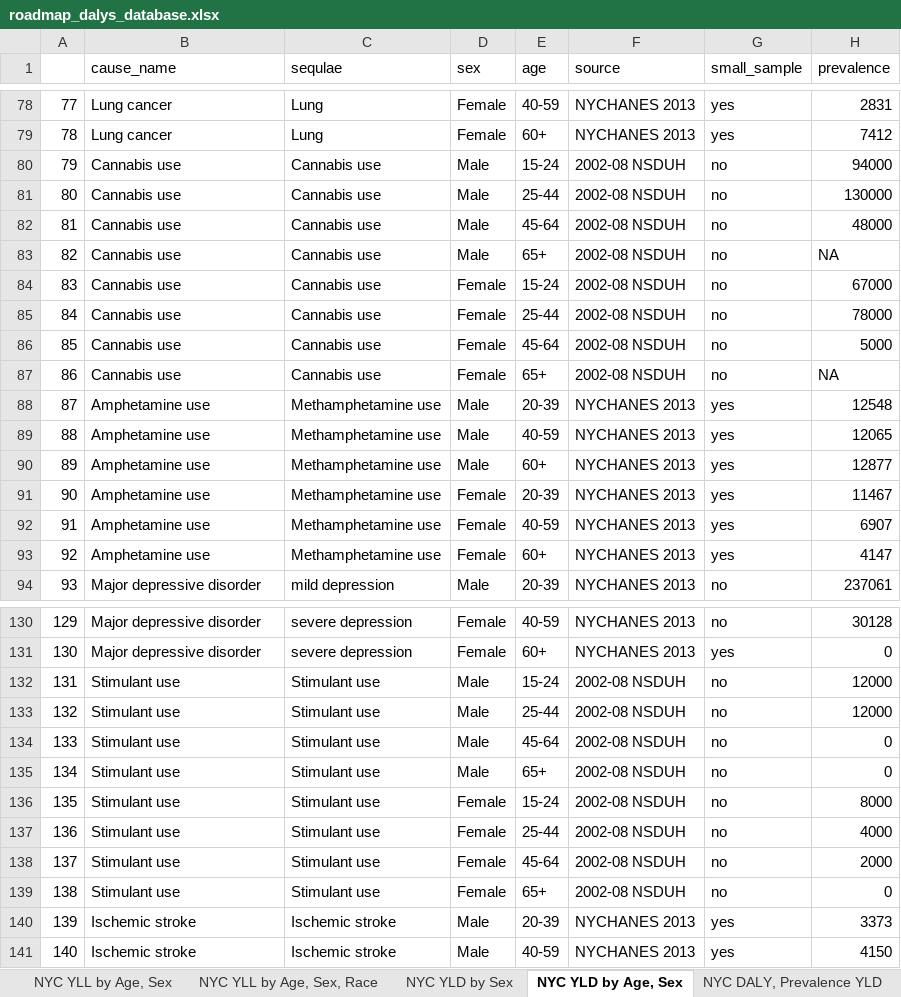
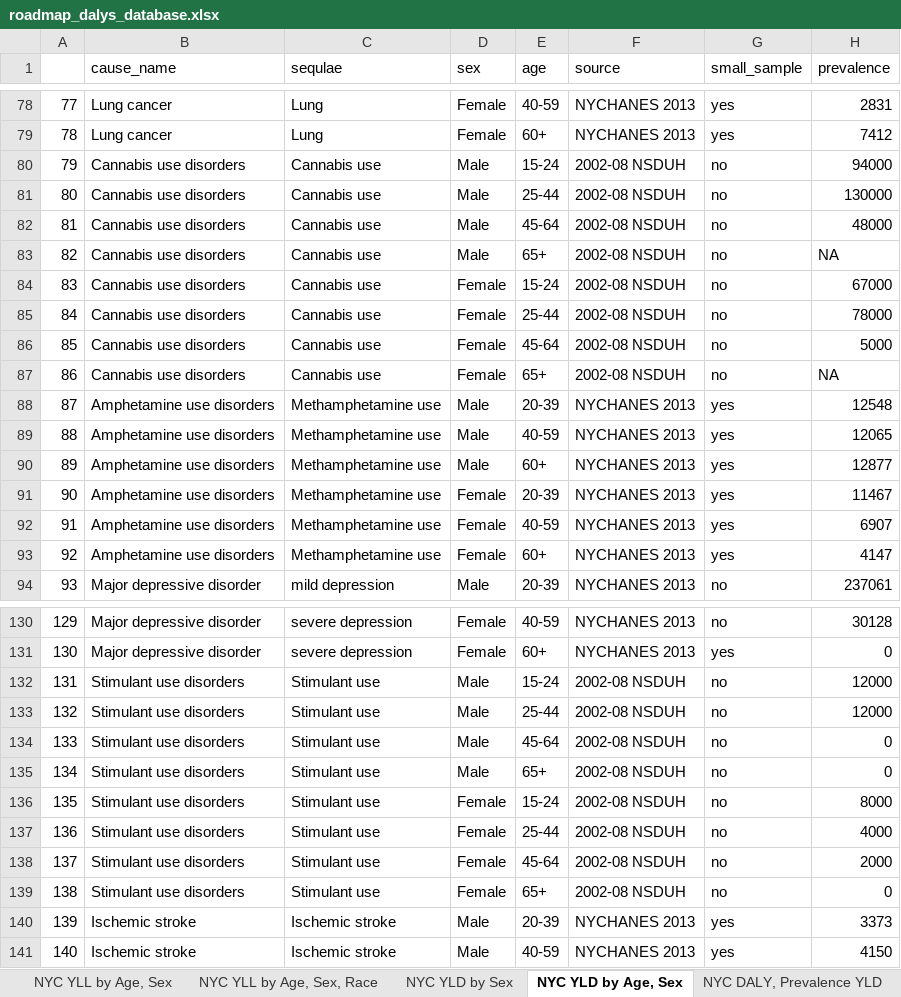
Before and after one commit to rcquan/roadmap, an Excel workbook: piece1/dalys/roadmap_dalys_database.xlsx, sheet NYC YLD by Age, Sex, drawn as a sheet; only a part is shown, gaps mark what is left out; values as stored, in another font and other column widths than the file's, no borders; the diff covers the shown part only; the diff names each change by its address in the sheet, - before the commit and + after, or states it on an @@ line.

```diff
--- a/piece1/dalys/roadmap_dalys_database.xlsx (sheet NYC YLD by Age, Sex)
+++ b/piece1/dalys/roadmap_dalys_database.xlsx (sheet NYC YLD by Age, Sex)
-B80:B87 (cause_name): Cannabis use
+B80:B87 (cause_name): Cannabis use disorders
-B88:B93 (cause_name): Amphetamine use
+B88:B93 (cause_name): Amphetamine use disorders
-B132:B139 (cause_name): Stimulant use
+B132:B139 (cause_name): Stimulant use disorders
```
Also changed, not shown: 31 edited cells elsewhere in this sheet, sheet NYC YLL by Age, Sex, Race, sheet NYC YLL by Age, Sex, sheet NYC DALY, Michaud YLD, sheet NYC DALY, Prevalence YLD, sheet NYC YLD by Sex, 30 other files.
